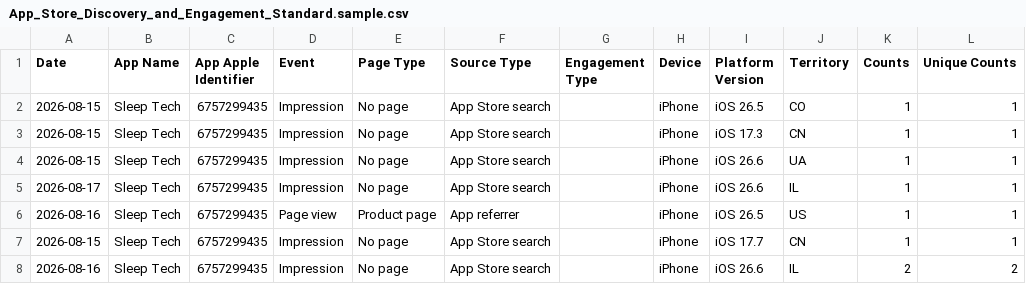
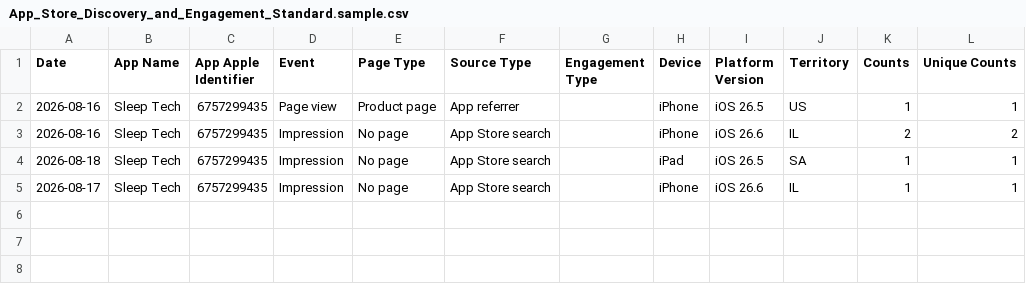
Before and after one commit to workingtomkwak-cmd/sleeptech-dashboard, a CSV file: data/raw/App_Store_Discovery_and_Engagement_Standard.sample.csv, drawn as a sheet.

```diff
--- a/data/raw/App_Store_Discovery_and_Engagement_Standard.sample.csv
+++ b/data/raw/App_Store_Discovery_and_Engagement_Standard.sample.csv
@@ -1,8 +1,5 @@
 Date	App Name	App Apple Identifier	Event	Page Type	Source Type	Engagement Type	Device	Platform Version	Territory	Counts	Unique Counts
-2026-08-15	Sleep Tech	6757299435	Impression	No page	App Store search		iPhone	iOS 26.5	CO	1	1
-2026-08-15	Sleep Tech	6757299435	Impression	No page	App Store search		iPhone	iOS 17.3	CN	1	1
-2026-08-15	Sleep Tech	6757299435	Impression	No page	App Store search		iPhone	iOS 26.6	UA	1	1
+2026-08-16	Sleep Tech	6757299435	Page view	Product page	App referrer		iPhone	iOS 26.5	US	1	1
+2026-08-16	Sleep Tech	6757299435	Impression	No page	App Store search		iPhone	iOS 26.6	IL	2	2
+2026-08-18	Sleep Tech	6757299435	Impression	No page	App Store search		iPad	iOS 26.5	SA	1	1
 2026-08-17	Sleep Tech	6757299435	Impression	No page	App Store search		iPhone	iOS 26.6	IL	1	1
-2026-08-16	Sleep Tech	6757299435	Page view	Product page	App referrer		iPhone	iOS 26.5	US	1	1
-2026-08-15	Sleep Tech	6757299435	Impression	No page	App Store search		iPhone	iOS 17.7	CN	1	1
-2026-08-16	Sleep Tech	6757299435	Impression	No page	App Store search		iPhone	iOS 26.6	IL	2	2
```
Also changed, not shown: 1 other file.
